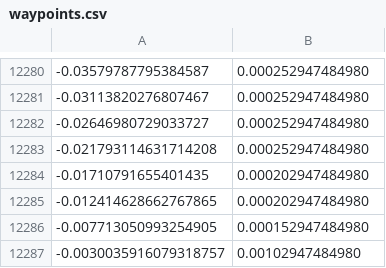
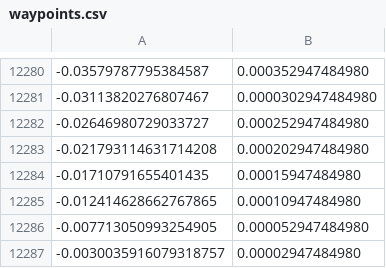
Before and after one commit to shreyanshkansal/AGV-F1Tenth-Controls, a CSV file: Stanley/St_Group_2/my_stanley_controller/resource/waypoints.csv, drawn as a sheet; only a part is shown, gaps mark what is left out; the diff covers the shown part only.

```diff
--- a/Stanley/St_Group_2/my_stanley_controller/resource/waypoints.csv
+++ b/Stanley/St_Group_2/my_stanley_controller/resource/waypoints.csv
@@ -12280,8 +12280,8 @@
--0.03579787795384587,0.000252947484980
--0.03113820276807467,0.000252947484980
+-0.03579787795384587,0.000352947484980
+-0.03113820276807467,0.0000302947484980
 -0.02646980729033727,0.000252947484980
--0.021793114631714208,0.000252947484980
--0.01710791655401435,0.000202947484980
--0.012414628662767865,0.000202947484980
--0.007713050993254905,0.000152947484980
--0.0030035916079318757,0.00102947484980
+-0.021793114631714208,0.000202947484980
+-0.01710791655401435,0.00015947484980
+-0.012414628662767865,0.00010947484980
+-0.007713050993254905,0.000052947484980
+-0.0030035916079318757,0.00002947484980
```
Also changed, not shown: 28 edited cells elsewhere in this file, 9 other files.
